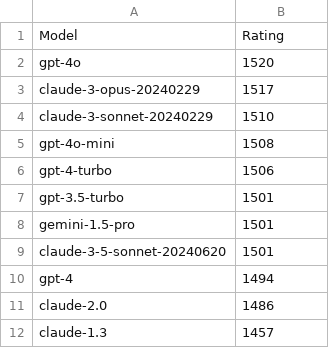
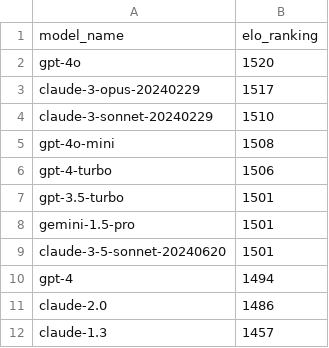
Before and after one commit to kaljuvee/pdme-demo, a CSV file: data/pdme_elo_generic_iterative.csv, drawn as a sheet.

```diff
--- a/data/pdme_elo_generic_iterative.csv
+++ b/data/pdme_elo_generic_iterative.csv
@@ -1,2 +1,2 @@
-Model,Rating
+model_name,elo_ranking
 gpt-4o,1520
```
Also changed, not shown: 11 other files.
